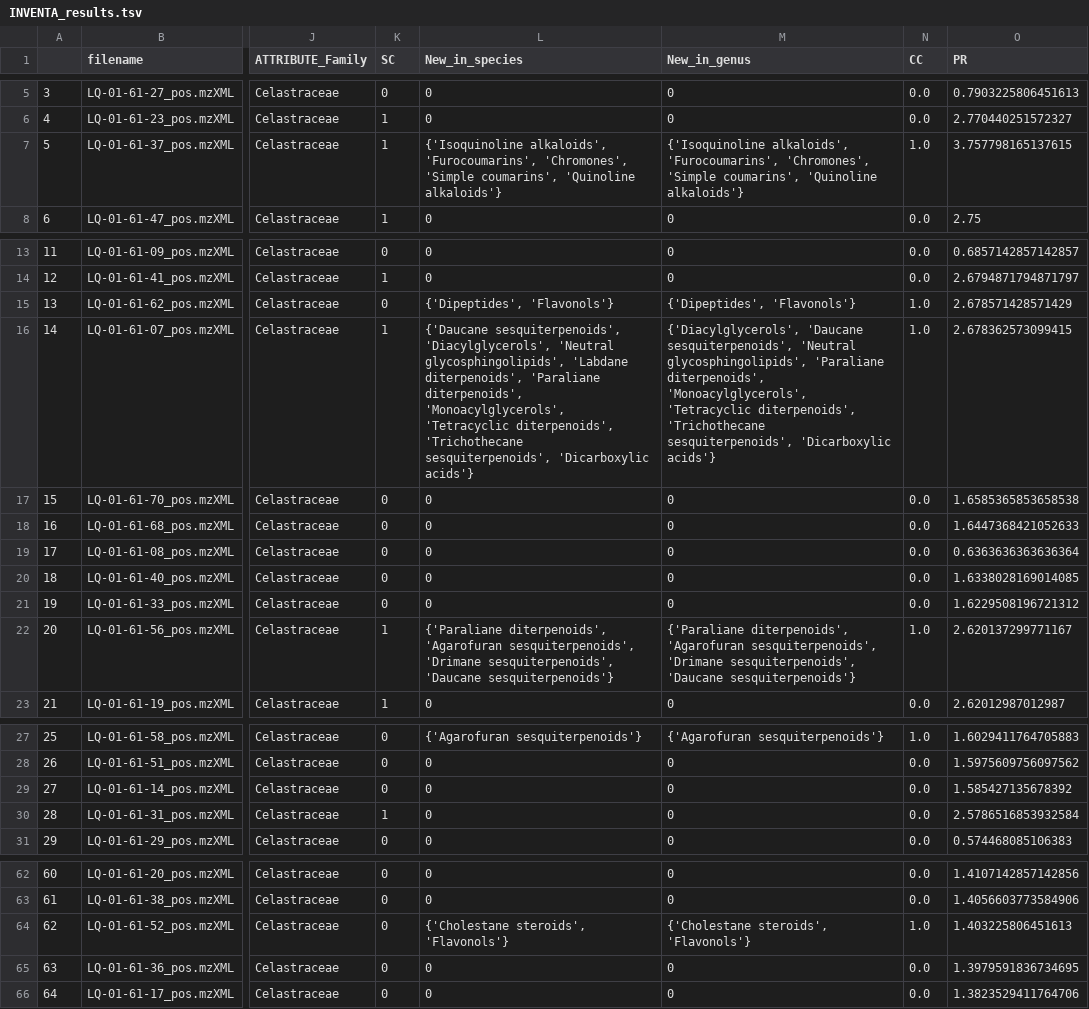
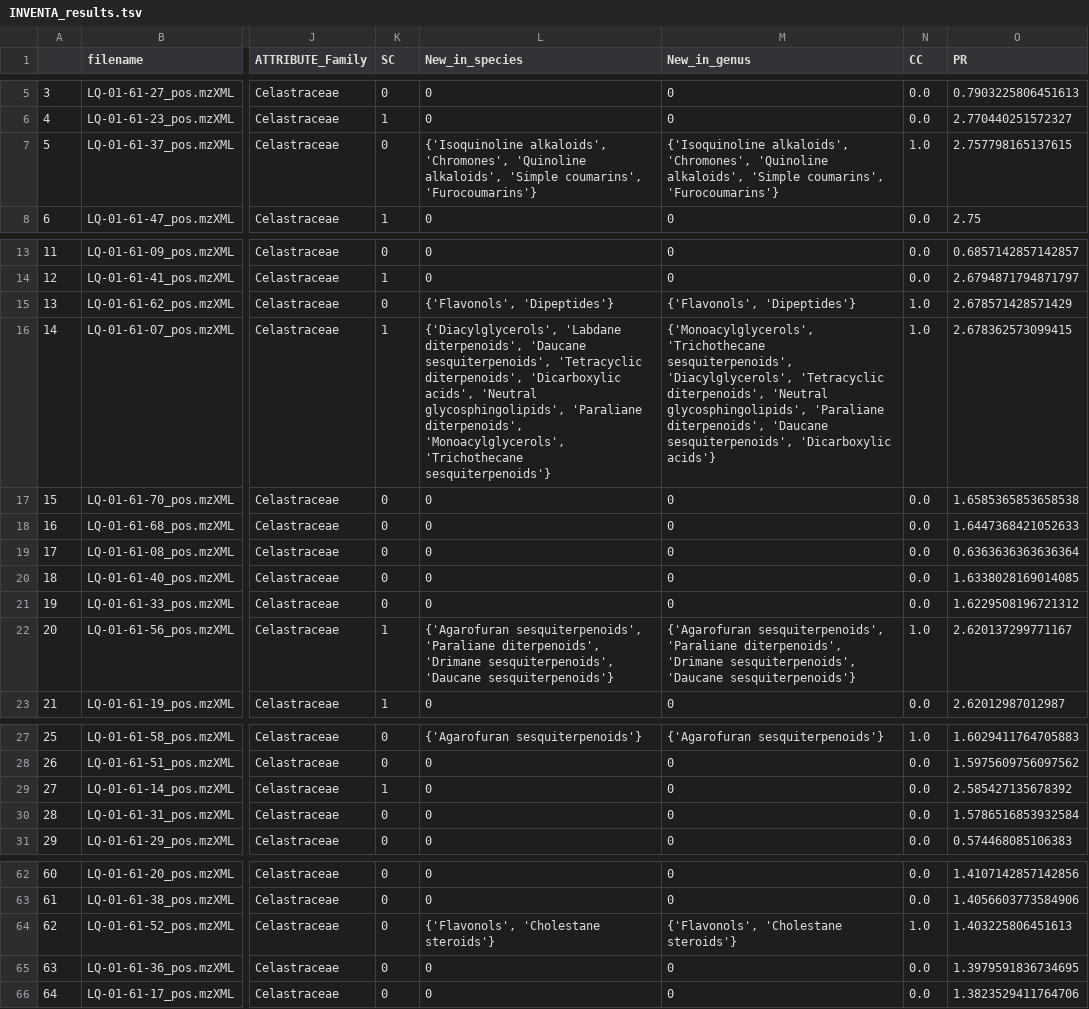
Before and after one commit to luigiquiros/inventa, a TSV file: results/INVENTA_results.tsv, drawn as a sheet; only a part is shown, gaps mark what is left out; the diff names each change by its address in the sheet, - before the commit and + after, or states it on an @@ line.

```diff
--- a/results/INVENTA_results.tsv
+++ b/results/INVENTA_results.tsv
-K7 (SC): 1
+K7 (SC): 0
-L7 (New_in_species): {'Isoquinoline alkaloids', 'Furocoumarins', 'Chromones', 'Simple coumarins', 'Quinoline alkaloids'}
+L7 (New_in_species): {'Isoquinoline alkaloids', 'Chromones', 'Quinoline alkaloids', 'Simple coumarins', 'Furocoumarins'}
-M7 (New_in_genus): {'Isoquinoline alkaloids', 'Furocoumarins', 'Chromones', 'Simple coumarins', 'Quinoline alkaloids'}
+M7 (New_in_genus): {'Isoquinoline alkaloids', 'Chromones', 'Quinoline alkaloids', 'Simple coumarins', 'Furocoumarins'}
-O7 (PR): 3.757798165137615
+O7 (PR): 2.757798165137615
-L15 (New_in_species): {'Dipeptides', 'Flavonols'}
+L15 (New_in_species): {'Flavonols', 'Dipeptides'}
-M15 (New_in_genus): {'Dipeptides', 'Flavonols'}
+M15 (New_in_genus): {'Flavonols', 'Dipeptides'}
-L16 (New_in_species): {'Daucane sesquiterpenoids', 'Diacylglycerols', 'Neutral glycosphingolipids', 'Labdane diterpenoids', 'Paraliane diterpenoids', 'Monoacylglycerols', 'Tetracyclic diterpenoids', 'Trichothecane sesquiterpenoids', 'Dicarboxylic acids'}
+L16 (New_in_species): {'Diacylglycerols', 'Labdane diterpenoids', 'Daucane sesquiterpenoids', 'Tetracyclic diterpenoids', 'Dicarboxylic acids', 'Neutral glycosphingolipids', 'Paraliane diterpenoids', 'Monoacylglycerols', 'Trichothecane sesquiterpenoids'}
-M16 (New_in_genus): {'Diacylglycerols', 'Daucane sesquiterpenoids', 'Neutral glycosphingolipids', 'Paraliane diterpenoids', 'Monoacylglycerols', 'Tetracyclic diterpenoids', 'Trichothecane sesquiterpenoids', 'Dicarboxylic…
+M16 (New_in_genus): {'Monoacylglycerols', 'Trichothecane sesquiterpenoids', 'Diacylglycerols', 'Tetracyclic diterpenoids', 'Neutral glycosphingolipids', 'Paraliane diterpenoids', 'Daucane sesquiterpenoids', 'Dicarboxylic…
-L22 (New_in_species): {'Paraliane diterpenoids', 'Agarofuran sesquiterpenoids', 'Drimane sesquiterpenoids',…
+L22 (New_in_species): {'Agarofuran sesquiterpenoids', 'Paraliane diterpenoids', 'Drimane sesquiterpenoids',…
-M22 (New_in_genus): {'Paraliane diterpenoids', 'Agarofuran sesquiterpenoids', 'Drimane sesquiterpenoids',…
+M22 (New_in_genus): {'Agarofuran sesquiterpenoids', 'Paraliane diterpenoids', 'Drimane sesquiterpenoids',…
-K29 (SC): 0
+K29 (SC): 1
-O29 (PR): 1.585427135678392
+O29 (PR): 2.585427135678392
-K30 (SC): 1
+K30 (SC): 0
-O30 (PR): 2.5786516853932584
+O30 (PR): 1.5786516853932584
-L64 (New_in_species): {'Cholestane steroids', 'Flavonols'}
+L64 (New_in_species): {'Flavonols', 'Cholestane steroids'}
-M64 (New_in_genus): {'Cholestane steroids', 'Flavonols'}
+M64 (New_in_genus): {'Flavonols', 'Cholestane steroids'}
```
Also changed, not shown: 2 other files.
